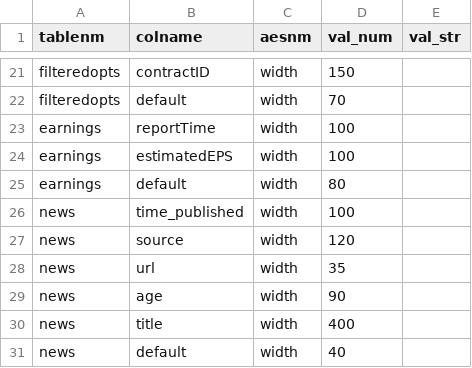
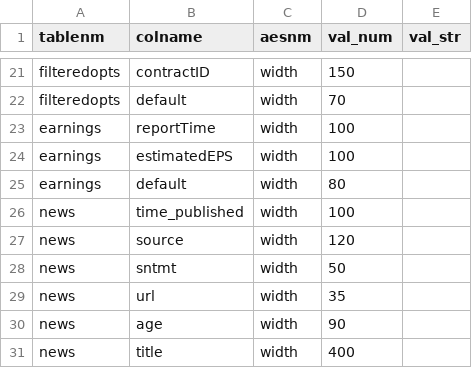
Before and after one commit to derekholmes0/alphavantagepf, a CSV file: inst/extdata/table_aes.csv, drawn as a sheet; only a part is shown, gaps mark what is left out; the shorter side is filled out with more unchanged rows; the diff names each change by its address in the sheet, - before the commit and + after, or states it on an @@ line.

```diff
--- a/inst/extdata/table_aes.csv
+++ b/inst/extdata/table_aes.csv
+row 28: news | sntmt | width | 50
```
Also changed, not shown: 3 other files.
